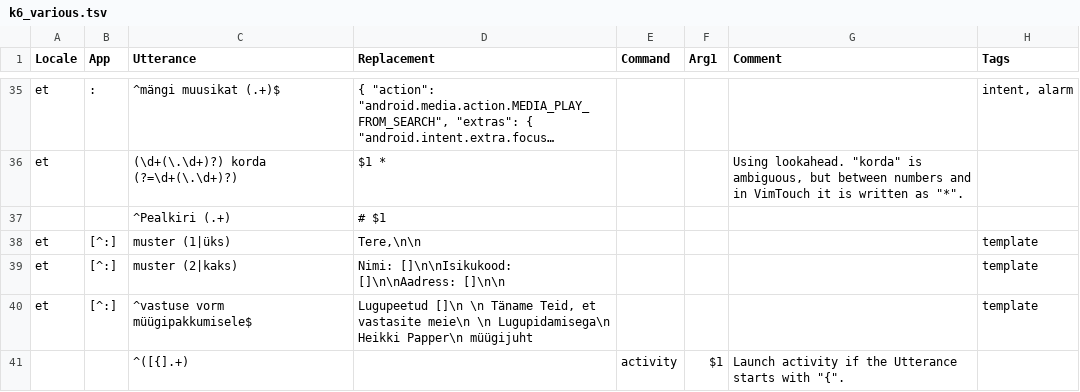
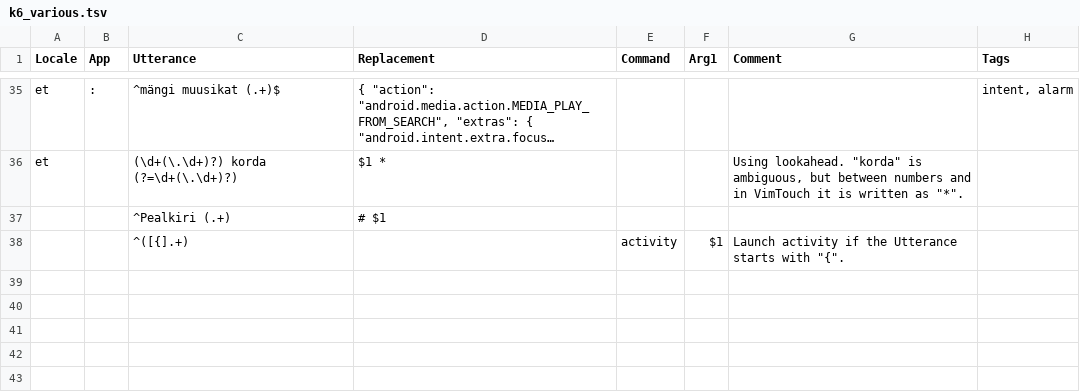
Before and after one commit to Kaljurand/K6nele, a TSV file: rewrites/tsv/k6_various.tsv, drawn as a sheet; only a part is shown, gaps mark what is left out; long unchanged cells end in ….

```diff
--- a/rewrites/tsv/k6_various.tsv
+++ b/rewrites/tsv/k6_various.tsv
@@ -37,5 +37,2 @@ et		(\d+(\.\d+)?) korda (?=\d+(\.\d+)?)	$1 * 			Using lookahead. "korda" is ambi
 		^Pealkiri (.+)	# $1
-et	[^:]	muster (1|üks)	Tere,\n\n				template
-et	[^:]	muster (2|kaks)	Nimi: []\n\nIsikukood: []\n\nAadress: []\n\n				template
-et	[^:]	^vastuse vorm müügipakkumisele$	Lugupeetud []\n \n Täname Teid, et vastasite meie\n \n Lugupidamisega\n Heikki Papper\n müügijuht				template
 		^([{].+)		activity	$1	Launch activity if the Utterance starts with "{".
```
Also changed, not shown: rewrites/tsv/k6_skill_send.tsv, rewrites/tsv/k6_skill_translate.tsv, 6 other files.
